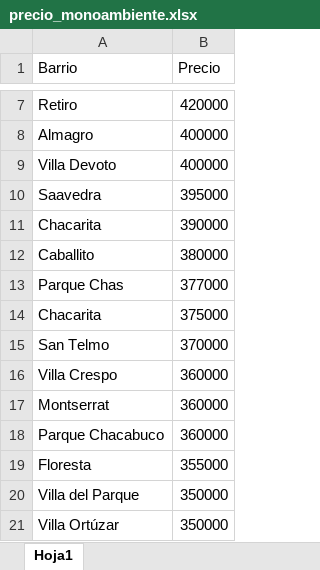
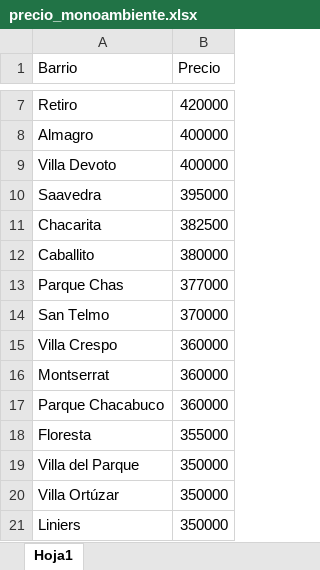
Before and after one commit to tiagocae32/Proyecto-Jupi, an Excel workbook: Source_Data/precio_alquileres/precio_monoambiente.xlsx, sheet Hoja1, drawn as a sheet; only a part is shown, gaps mark what is left out; the shorter side is filled out with more unchanged rows; values as stored, in another font and other column widths than the file's, no borders; the diff names each change by its address in the sheet, - before the commit and + after, or states it on an @@ line.

```diff
--- a/Source_Data/precio_alquileres/precio_monoambiente.xlsx (sheet Hoja1)
+++ b/Source_Data/precio_alquileres/precio_monoambiente.xlsx (sheet Hoja1)
-B11 (Precio): 390000
+B11 (Precio): 382500
-row 14: Chacarita | 375000
```
Also changed, not shown: 8 other files.
